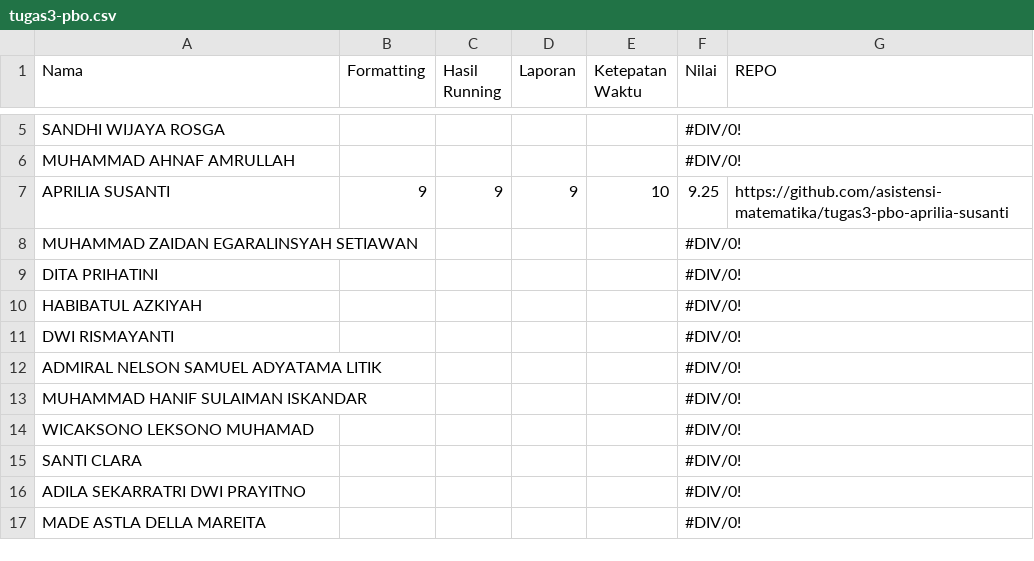
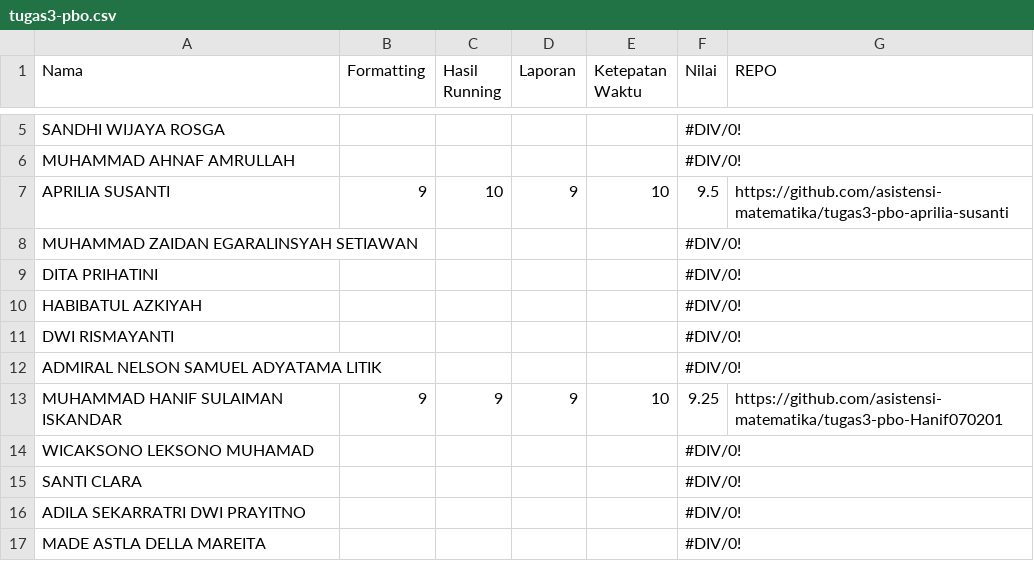
Before and after one commit to asistensi-matematika/pbo, a CSV file: submissions/tugas3-pbo.csv, drawn as a sheet; only a part is shown, gaps mark what is left out.

```diff
--- a/submissions/tugas3-pbo.csv
+++ b/submissions/tugas3-pbo.csv
@@ -6,3 +6,3 @@ SANDHI WIJAYA ROSGA,,,,,#DIV/0!,
 MUHAMMAD AHNAF AMRULLAH,,,,,#DIV/0!,
-APRILIA SUSANTI,9,9,9,10,9.25,https://github.com/asistensi-matematika/tugas3-pbo-aprilia-susanti
+APRILIA SUSANTI,9,10,9,10,9.5,https://github.com/asistensi-matematika/tugas3-pbo-aprilia-susanti
 MUHAMMAD ZAIDAN EGARALINSYAH SETIAWAN,,,,,#DIV/0!,
@@ -12,3 +12,3 @@ DWI RISMAYANTI,,,,,#DIV/0!,
 ADMIRAL NELSON SAMUEL ADYATAMA LITIK,,,,,#DIV/0!,
-MUHAMMAD HANIF SULAIMAN ISKANDAR,,,,,#DIV/0!,
+MUHAMMAD HANIF SULAIMAN ISKANDAR,9,9,9,10,9.25,https://github.com/asistensi-matematika/tugas3-pbo-Hanif070201
 WICAKSONO LEKSONO MUHAMAD,,,,,#DIV/0!,
```
Also changed, not shown: 1 other file.
